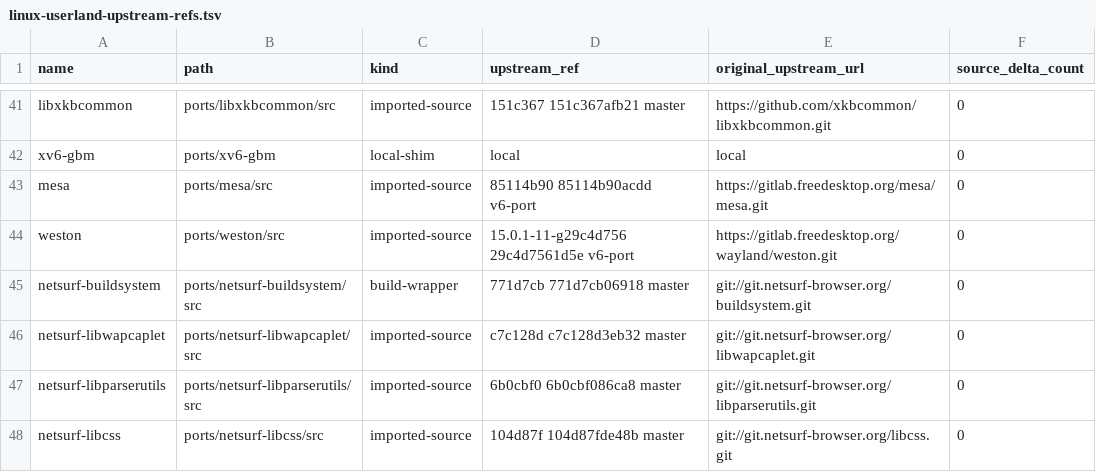
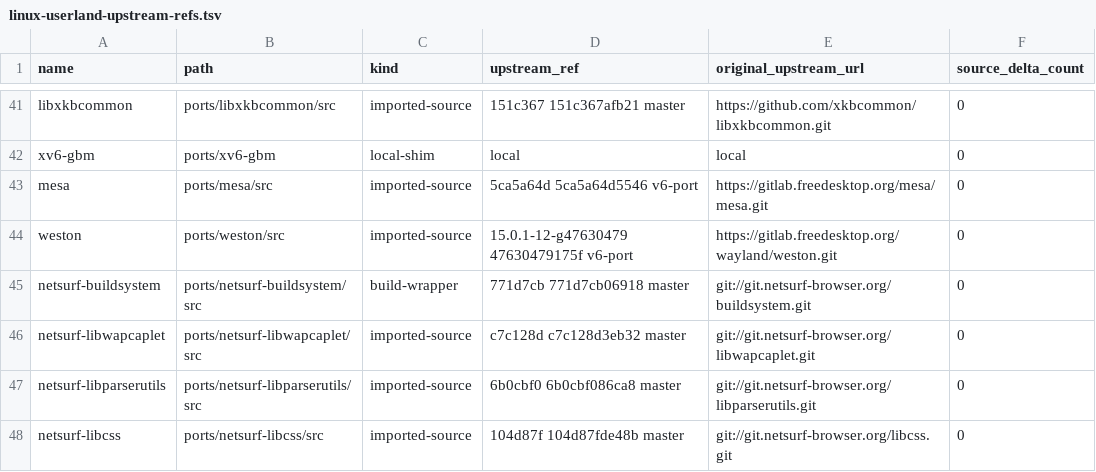
Before and after one commit to ElectronSpark/v6-vibe-set, a TSV file: docs/linux-userland-upstream-refs.tsv, drawn as a sheet; only a part is shown, gaps mark what is left out.

```diff
--- a/docs/linux-userland-upstream-refs.tsv
+++ b/docs/linux-userland-upstream-refs.tsv
@@ -42,4 +42,4 @@ libxkbcommon	ports/libxkbcommon/src	imported-source	151c367 151c367afb21 master
 xv6-gbm	ports/xv6-gbm	local-shim	local	local	0
-mesa	ports/mesa/src	imported-source	85114b90 85114b90acdd v6-port	https://gitlab.freedesktop.org/mesa/mesa.git	0
-weston	ports/weston/src	imported-source	15.0.1-11-g29c4d756 29c4d7561d5e v6-port	https://gitlab.freedesktop.org/wayland/weston.git	0
+mesa	ports/mesa/src	imported-source	5ca5a64d 5ca5a64d5546 v6-port	https://gitlab.freedesktop.org/mesa/mesa.git	0
+weston	ports/weston/src	imported-source	15.0.1-12-g47630479 47630479175f v6-port	https://gitlab.freedesktop.org/wayland/weston.git	0
 netsurf-buildsystem	ports/netsurf-buildsystem/src	build-wrapper	771d7cb 771d7cb06918 master	git://git.netsurf-browser.org/buildsystem.git	0
```
Also changed, not shown: docs/linux-userland-depatch-phase3.tsv.
